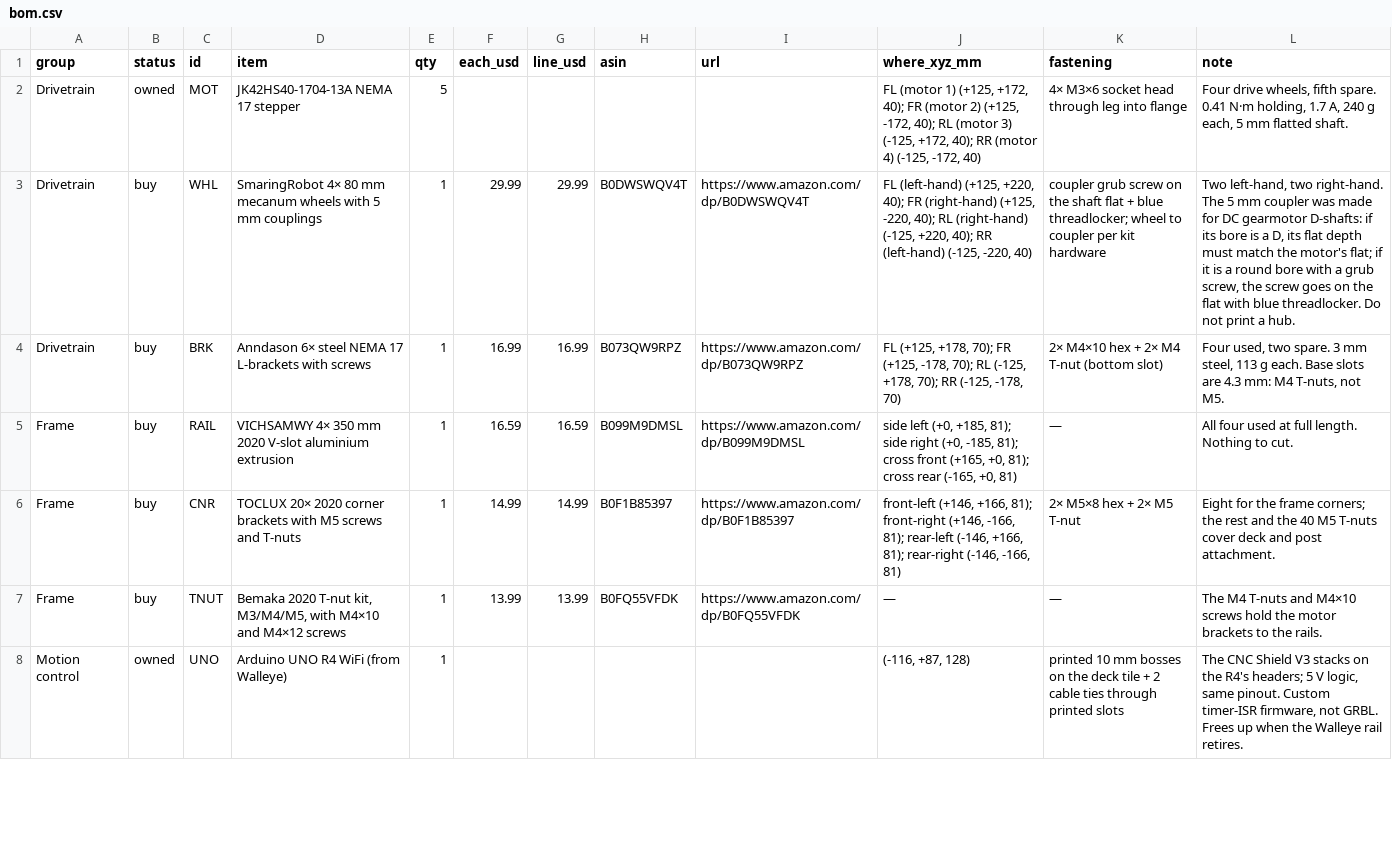
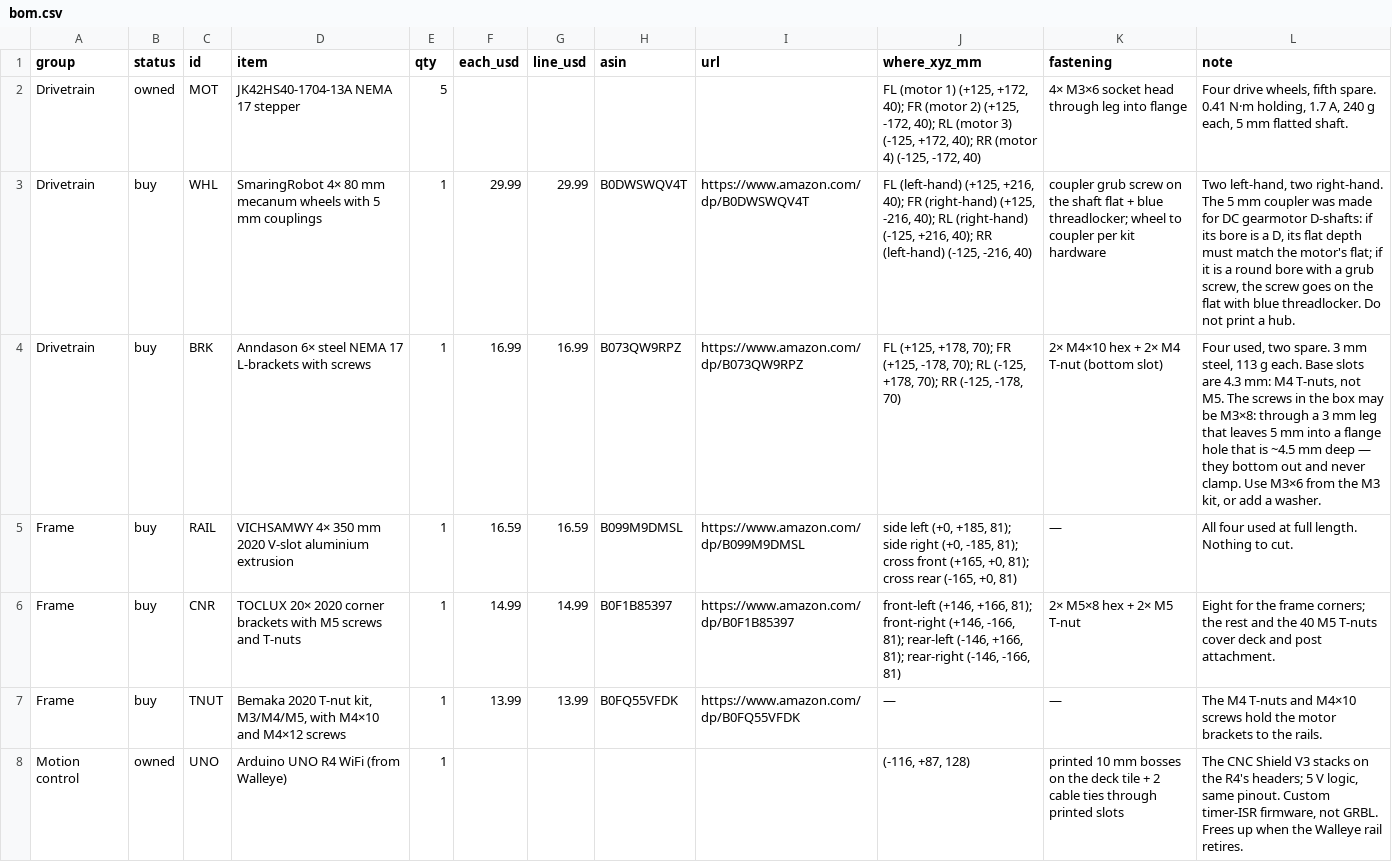
Before and after one commit to rishith-c/hound, a CSV file: bom-site/bom.csv, drawn as a sheet; only a part is shown; the diff covers the shown part only; the diff names each change by its address in the sheet, - before the commit and + after, or states it on an @@ line.

```diff
--- a/bom-site/bom.csv
+++ b/bom-site/bom.csv
-J3 (where_xyz_mm): …(left-hand) (+125, +220, 40); FR (right-hand) (+125, -220, 40); RL (right-hand) (-125, +220, 40); RR (left-hand) (-125, -220, 40)
+J3 (where_xyz_mm): …(left-hand) (+125, +216, 40); FR (right-hand) (+125, -216, 40); RL (right-hand) (-125, +216, 40); RR (left-hand) (-125, -216, 40)
-L4 (note): …not M5.
+L4 (note): …not M5. The screws in the box may be M3×8: through a 3 mm leg that leaves 5 mm into a flange hole that is ~4.5 mm deep — they bottom out and never clamp. Use M3×6 from the M3 kit, or add a washer.
```
Also changed, not shown: 7 edited cells elsewhere in this file, assembly.csv, bom-site/assembly.csv, 8 other files.
